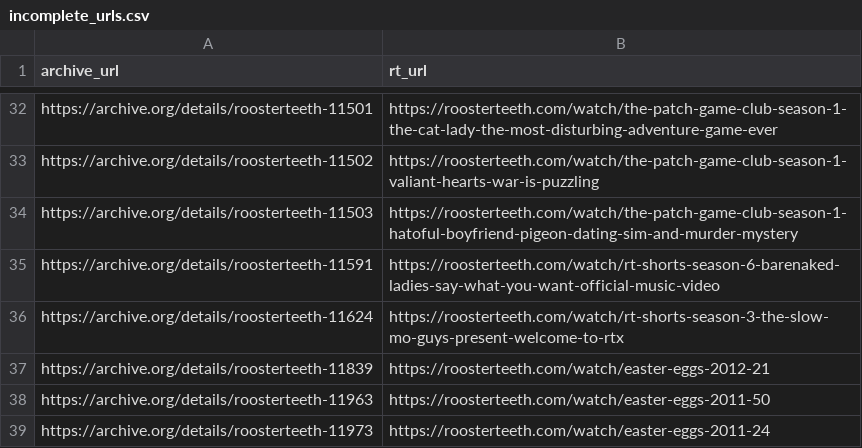
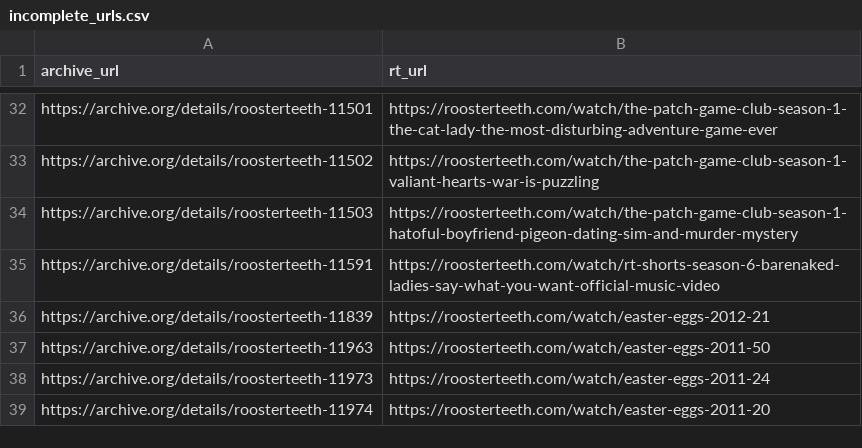
Before and after one commit to shiruken/rt-archive, a CSV file: data/incomplete_urls.csv, drawn as a sheet; only a part is shown, gaps mark what is left out; the shorter side is filled out with more unchanged rows; the diff names each change by its address in the sheet, - before the commit and + after, or states it on an @@ line.

```diff
--- a/data/incomplete_urls.csv
+++ b/data/incomplete_urls.csv
-row 36: https://archive.org/details/roosterteeth-11624 | https://roosterteeth.com/watch/rt-shorts-season-3-the-slow-mo-guys-present-welcome-to-rtx
```
Also changed, not shown: docs/incomplete/incomplete.csv, 6 other files.
